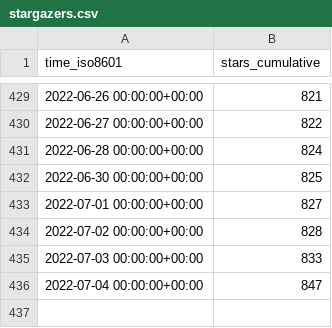
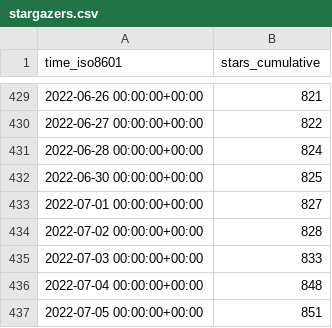
Before and after one commit to thesixnetwork/cli, a CSV file: ignite/cli/ghrs-data/stargazers.csv, drawn as a sheet; only a part is shown, gaps mark what is left out.

```diff
--- a/ignite/cli/ghrs-data/stargazers.csv
+++ b/ignite/cli/ghrs-data/stargazers.csv
@@ -435,2 +435,3 @@ time_iso8601,stars_cumulative
 2022-07-03 00:00:00+00:00,833
-2022-07-04 00:00:00+00:00,847
+2022-07-04 00:00:00+00:00,848
+2022-07-05 00:00:00+00:00,851
```
